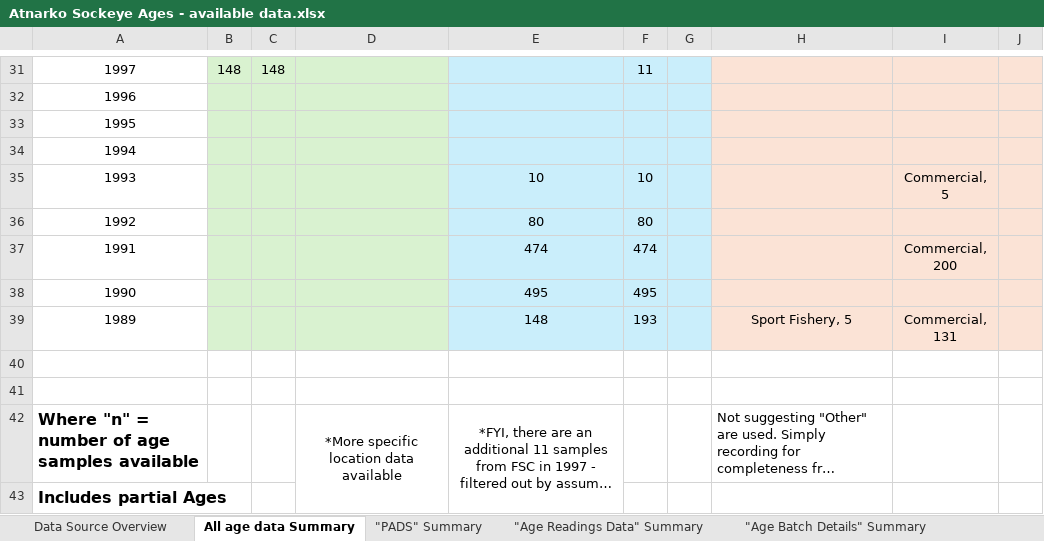
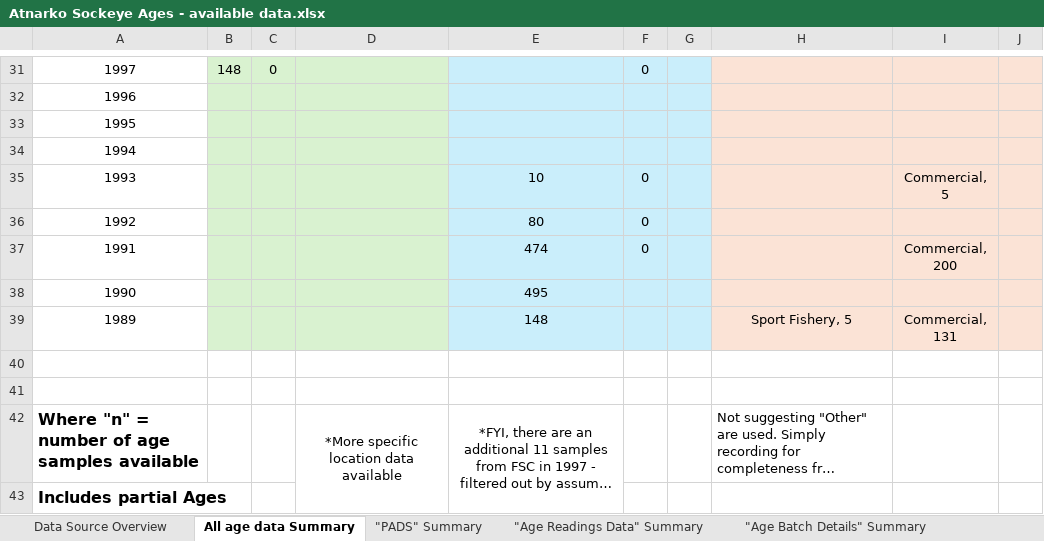
Before and after one commit to Pacific-salmon-assess/Atnarko-sockeye, an Excel workbook: data/age/raw/Atnarko Sockeye Ages - available data.xlsx, sheet All age data Summary, drawn as a sheet; only a part is shown, gaps mark what is left out; long unchanged cells end in …; values as stored, in another font and other column widths than the file's, no borders; the diff covers the shown part only; the diff names each change by its address in the sheet, - before the commit and + after, or states it on an @@ line.

```diff
--- a/data/age/raw/Atnarko Sockeye Ages - available data.xlsx (sheet All age data Summary)
+++ b/data/age/raw/Atnarko Sockeye Ages - available data.xlsx (sheet All age data Summary)
-C31: 148
+C31: 0
-F31: 11
+F31: 0
-F35: 10
+F35: 0
-F36: 80
+F36: 0
-F37: 474
+F37: 0
-F38: 495
+F38: (empty)
-F39: 193
+F39: (empty)
```
Also changed, not shown: 32 edited cells elsewhere in this sheet, sheet "Age Readings Data" Summary, data/age/raw/Age Readings Data Feb 2026.xlsx, 2 other files.
